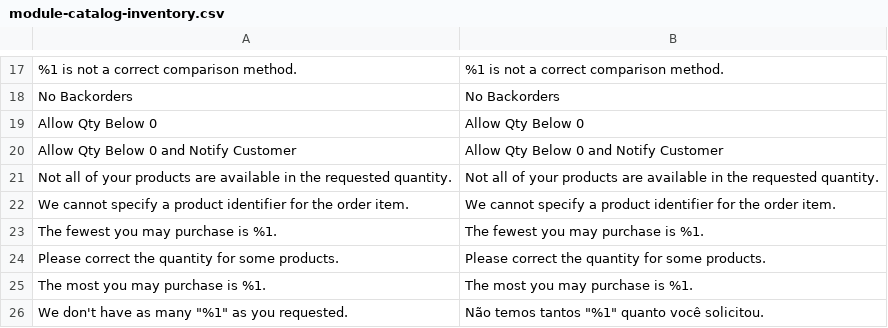
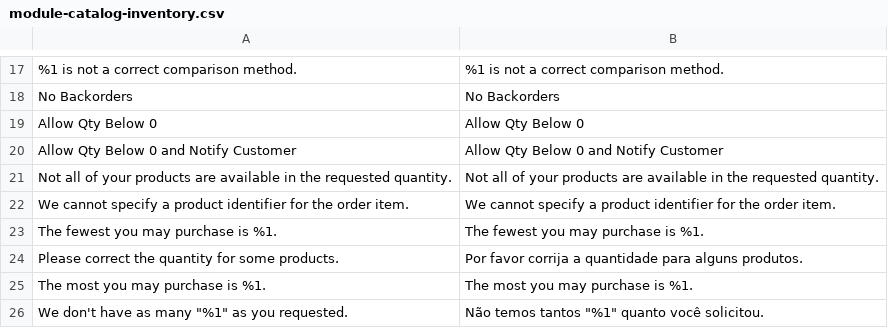
Before and after one commit to Bleez/Magento2-PT-BR, a CSV file: module-catalog-inventory.csv, drawn as a sheet; only a part is shown, gaps mark what is left out; the diff names each change by its address in the sheet, - before the commit and + after, or states it on an @@ line.

Commit message:
translate catalog inventory

```diff
--- a/module-catalog-inventory.csv
+++ b/module-catalog-inventory.csv
-B24: Please correct the quantity for some products.
+B24: Por favor corrija a quantidade para alguns produtos.
```
